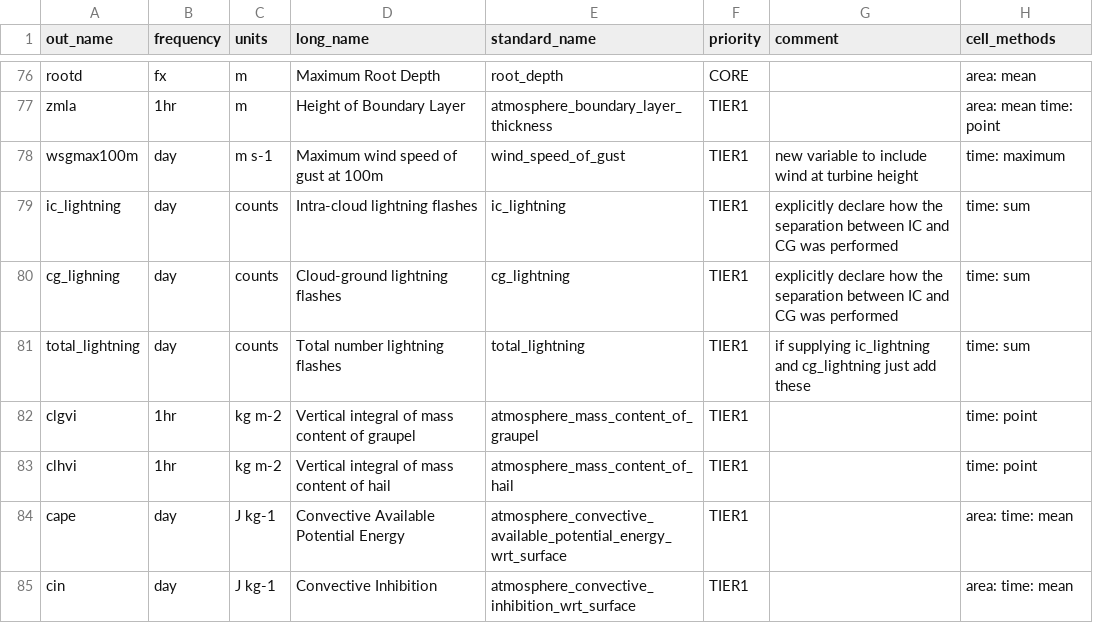
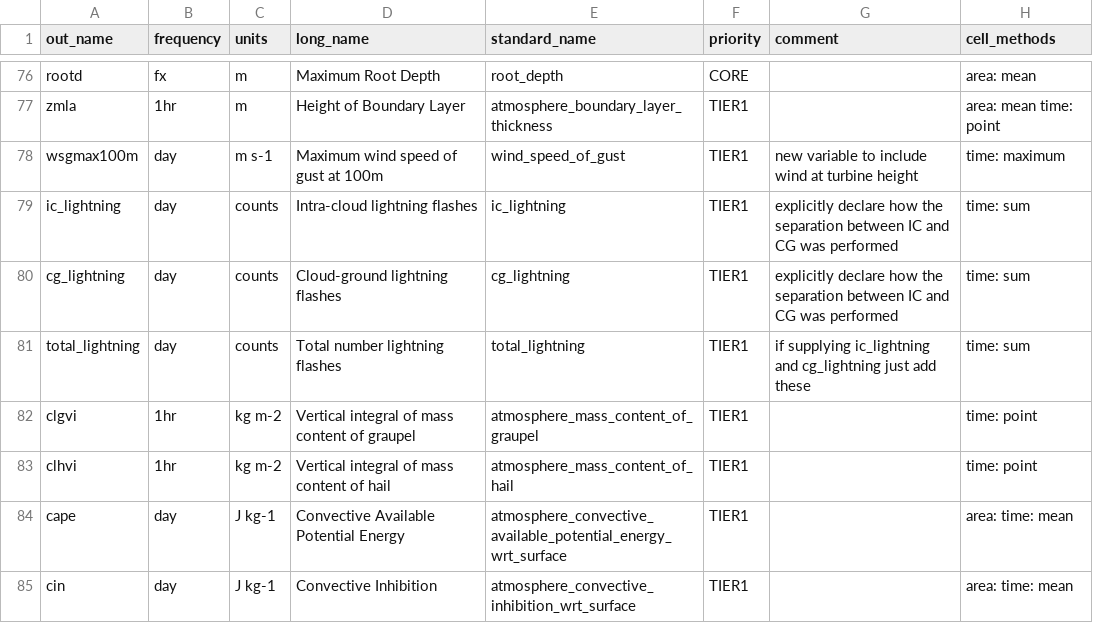
Before and after one commit to impetus4change/T32-CPRCM, a CSV file: data-request-fpsconv.csv, drawn as a sheet; only a part is shown, gaps mark what is left out; the diff names each change by its address in the sheet, - before the commit and + after, or states it on an @@ line.

Commit message:
Fix typo in FPS-CONV data request
Misspelled lightning in variable out_name. This was already in the original
final data request in excel format.

```diff
--- a/data-request-fpsconv.csv
+++ b/data-request-fpsconv.csv
-A80 (out_name): cg_lighning
+A80 (out_name): cg_lightning
```
